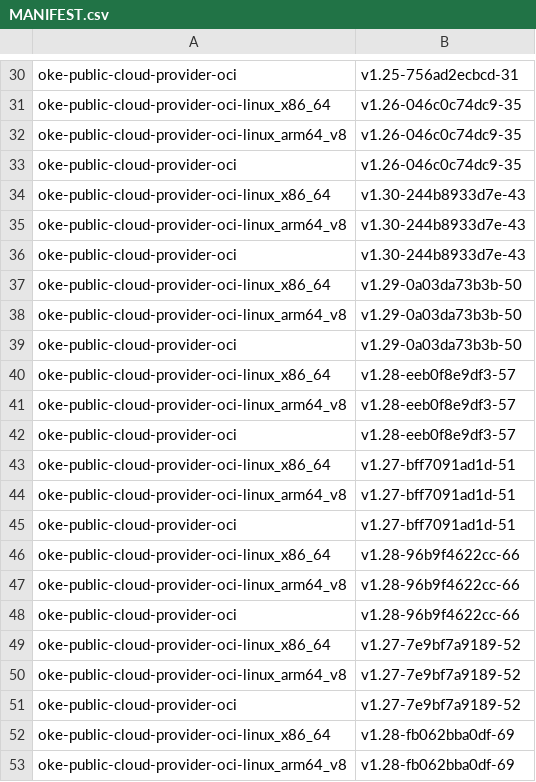
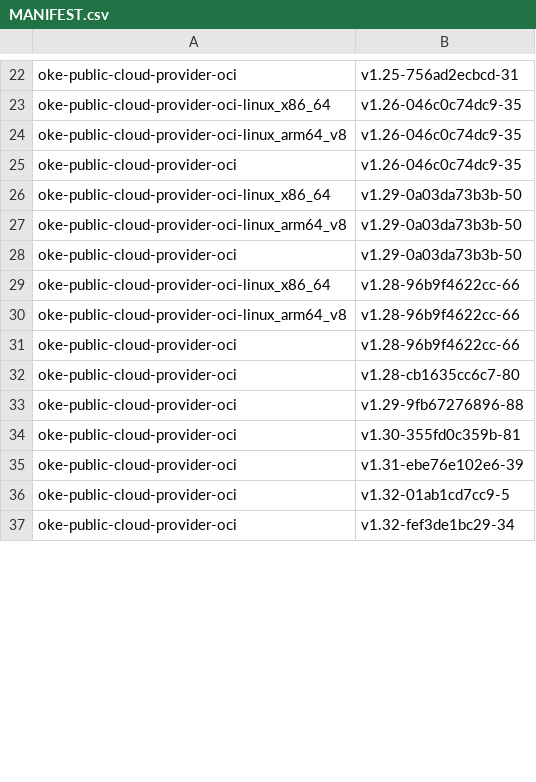
Before and after one commit to AkarshES/oci-cloud-controller-manager, a CSV file: MANIFEST.csv, drawn as a sheet; only a part is shown, gaps mark what is left out; the shorter side is filled out with more unchanged rows; the diff covers the shown part only.

```diff
--- a/MANIFEST.csv
+++ b/MANIFEST.csv
@@ -33,5 +25,2 @@ oke-public-cloud-provider-oci-linux_arm64_v8      , v1.26-046c0c74dc9-35
 oke-public-cloud-provider-oci                     , v1.26-046c0c74dc9-35
-oke-public-cloud-provider-oci-linux_x86_64        , v1.30-244b8933d7e-43
-oke-public-cloud-provider-oci-linux_arm64_v8      , v1.30-244b8933d7e-43
-oke-public-cloud-provider-oci                     , v1.30-244b8933d7e-43
 oke-public-cloud-provider-oci-linux_x86_64        , v1.29-0a03da73b3b-50
@@ -39,8 +28,2 @@ oke-public-cloud-provider-oci-linux_arm64_v8      , v1.29-0a03da73b3b-50
 oke-public-cloud-provider-oci                     , v1.29-0a03da73b3b-50
-oke-public-cloud-provider-oci-linux_x86_64        , v1.28-eeb0f8e9df3-57
-oke-public-cloud-provider-oci-linux_arm64_v8      , v1.28-eeb0f8e9df3-57
-oke-public-cloud-provider-oci                     , v1.28-eeb0f8e9df3-57
-oke-public-cloud-provider-oci-linux_x86_64        , v1.27-bff7091ad1d-51
-oke-public-cloud-provider-oci-linux_arm64_v8      , v1.27-bff7091ad1d-51
-oke-public-cloud-provider-oci                     , v1.27-bff7091ad1d-51
 oke-public-cloud-provider-oci-linux_x86_64        , v1.28-96b9f4622cc-66
@@ -48,6 +31 @@ oke-public-cloud-provider-oci-linux_arm64_v8      , v1.28-96b9f4622cc-66
 oke-public-cloud-provider-oci                     , v1.28-96b9f4622cc-66
-oke-public-cloud-provider-oci-linux_x86_64        , v1.27-7e9bf7a9189-52
-oke-public-cloud-provider-oci-linux_arm64_v8      , v1.27-7e9bf7a9189-52
-oke-public-cloud-provider-oci                     , v1.27-7e9bf7a9189-52
-oke-public-cloud-provider-oci-linux_x86_64        , v1.28-fb062bba0df-69
-oke-public-cloud-provider-oci-linux_arm64_v8      , v1.28-fb062bba0df-69
```
Also changed, not shown: 4 added rows and 37 removed rows elsewhere in this file, MANIFEST_ARCHIVE.csv, 9 other files.
